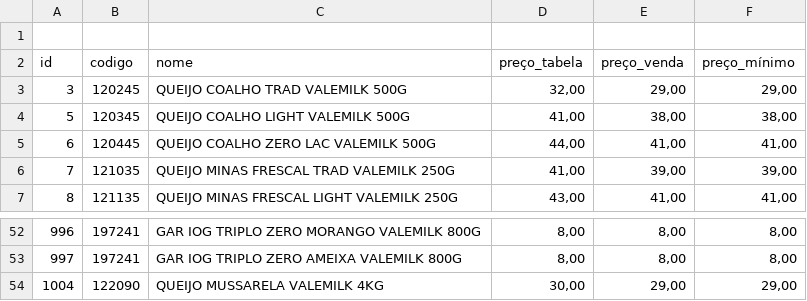
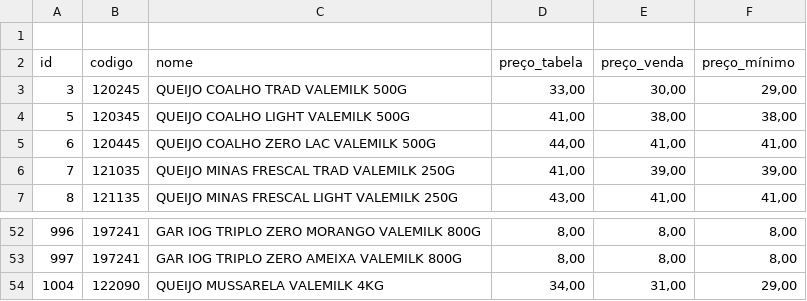
Before and after one commit to ValeMilk/App-pre-os, a CSV file: frontend/public/produtos.csv, drawn as a sheet; only a part is shown, gaps mark what is left out.

Commit message:
preços

```diff
--- a/frontend/public/produtos.csv
+++ b/frontend/public/produtos.csv
@@ -2,3 +2,3 @@
 id;codigo;nome;preço_tabela;preço_venda;preço_mínimo
-3;120245;QUEIJO COALHO TRAD VALEMILK 500G;32,00;29,00;29,00
+3;120245;QUEIJO COALHO TRAD VALEMILK 500G;33,00;30,00;29,00
 5;120345;QUEIJO COALHO LIGHT VALEMILK 500G;41,00;38,00;38,00
@@ -53,2 +53,2 @@ id;codigo;nome;preço_tabela;preço_venda;preço_mínimo
 997;197241;GAR IOG TRIPLO ZERO AMEIXA VALEMILK 800G;8,00;8,00;8,00
-1004;122090;QUEIJO MUSSARELA VALEMILK 4KG;30,00;29,00;29,00
+1004;122090;QUEIJO MUSSARELA VALEMILK 4KG;34,00;31,00;29,00
```
